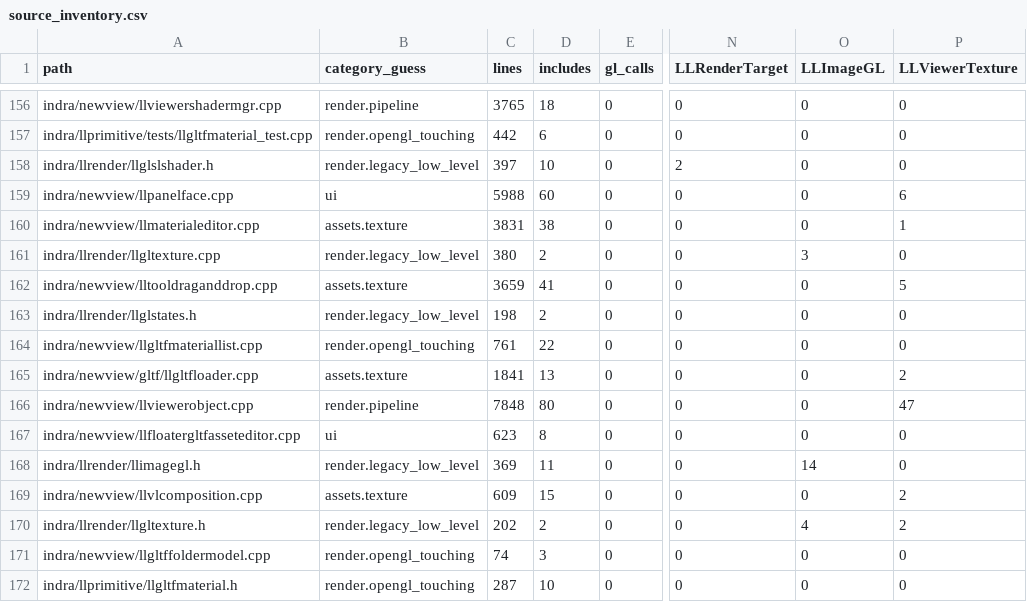
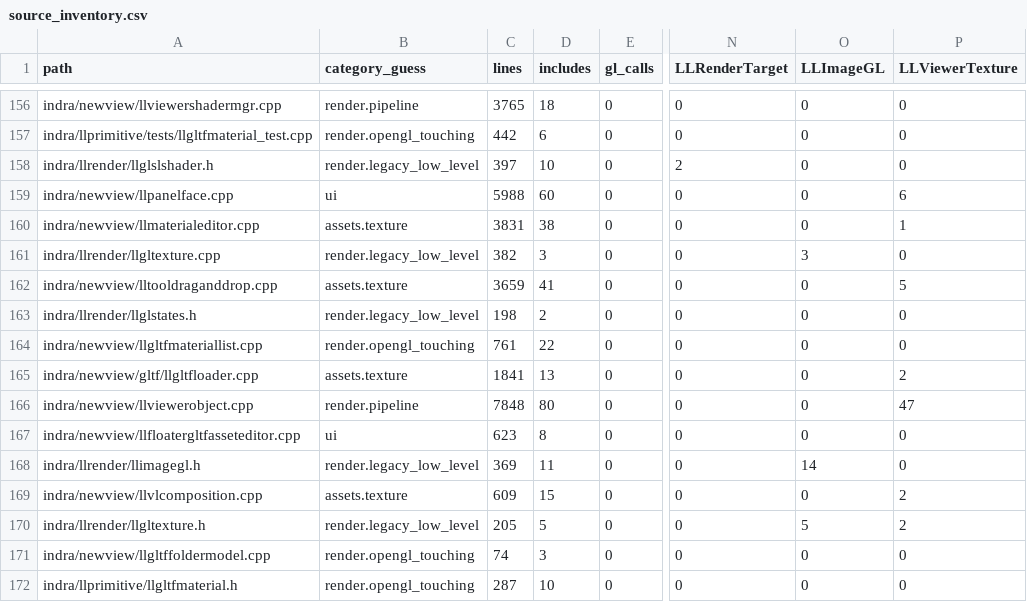
Before and after one commit to Minuit-Ferina/Mare-viewer, a CSV file: docs/architecture/generated/source_inventory.csv, drawn as a sheet; only a part is shown, gaps mark what is left out; the diff names each change by its address in the sheet, - before the commit and + after, or states it on an @@ line.

```diff
--- a/docs/architecture/generated/source_inventory.csv
+++ b/docs/architecture/generated/source_inventory.csv
-C161 (lines): 380
+C161 (lines): 382
-D161 (includes): 2
+D161 (includes): 3
-C170 (lines): 202
+C170 (lines): 205
-D170 (includes): 2
+D170 (includes): 5
-O170 (LLImageGL): 4
+O170 (LLImageGL): 5
```
Also changed, not shown: 4 other files.
